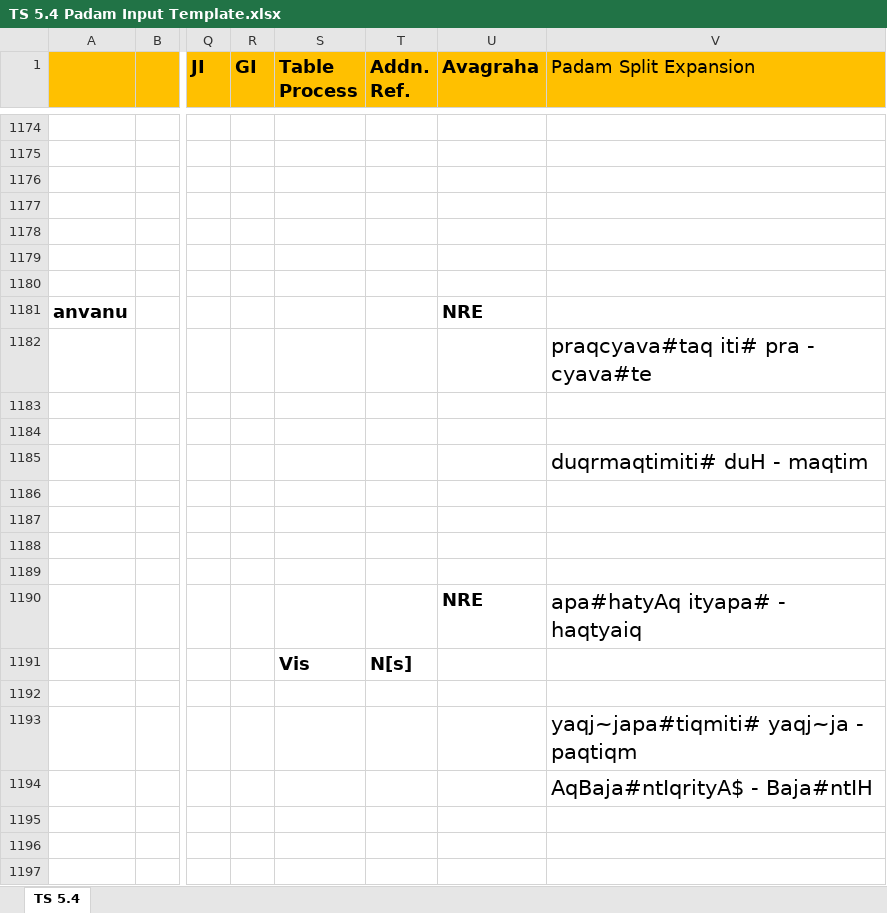
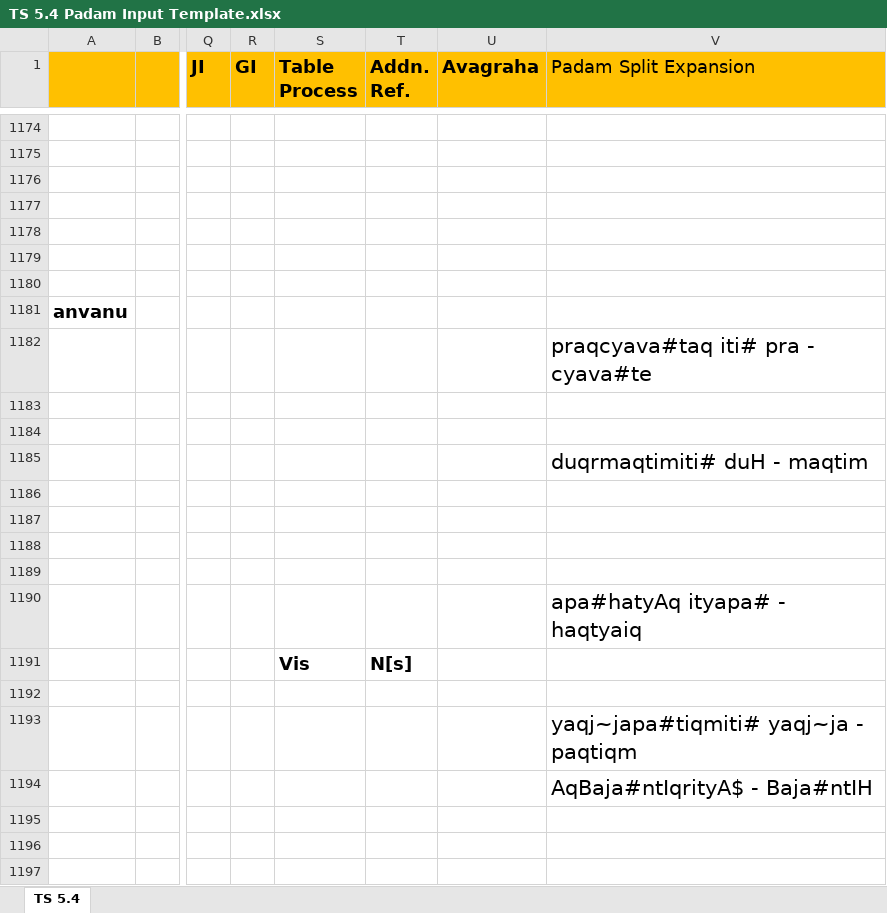
Before and after one commit to KYVeda/texts, an Excel workbook: TS Jatai Working/Padam Input Templates/TS 5.4 Padam Input Template.xlsx, sheet TS 5.4, drawn as a sheet; only a part is shown, gaps mark what is left out; values as stored, in another font and other column widths than the file's, no borders; the diff names each change by its address in the sheet, - before the commit and + after, or states it on an @@ line.

```diff
--- a/TS Jatai Working/Padam Input Templates/TS 5.4 Padam Input Template.xlsx (sheet TS 5.4)
+++ b/TS Jatai Working/Padam Input Templates/TS 5.4 Padam Input Template.xlsx (sheet TS 5.4)
-U1181 (Avagraha): NRE
+U1181 (Avagraha): (empty)
-U1190 (Avagraha): NRE
+U1190 (Avagraha): (empty)
```
Also changed, not shown: 3 other files.
